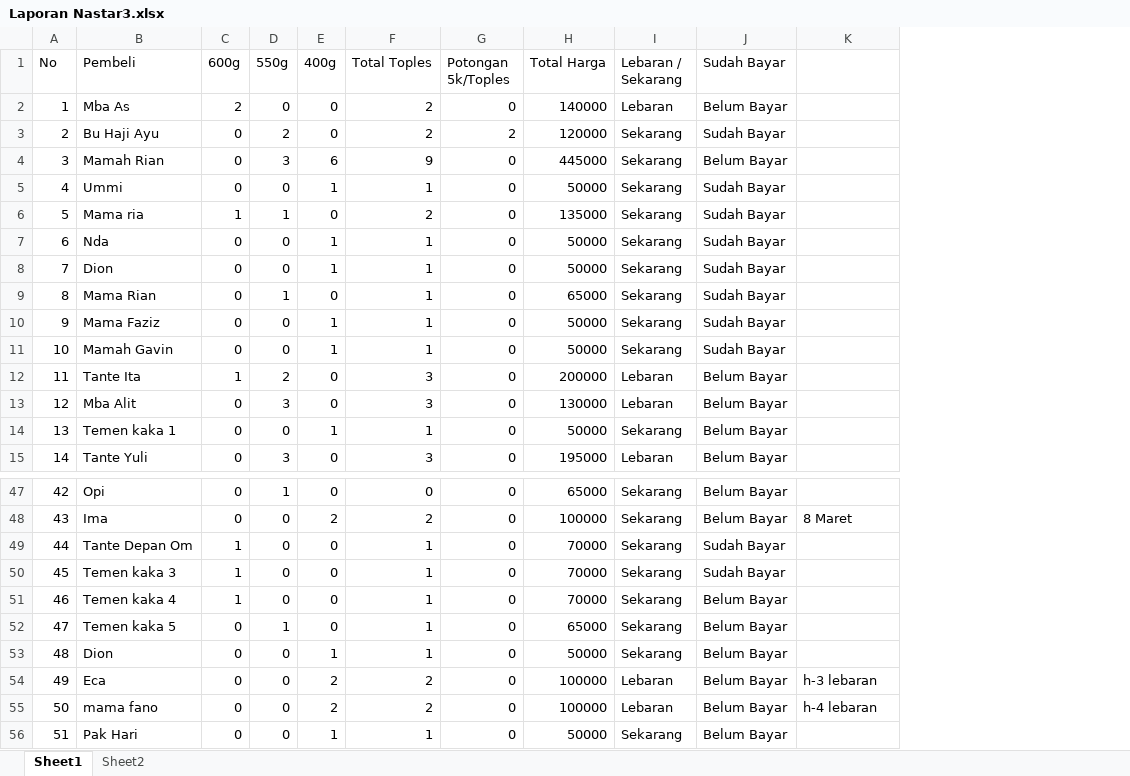
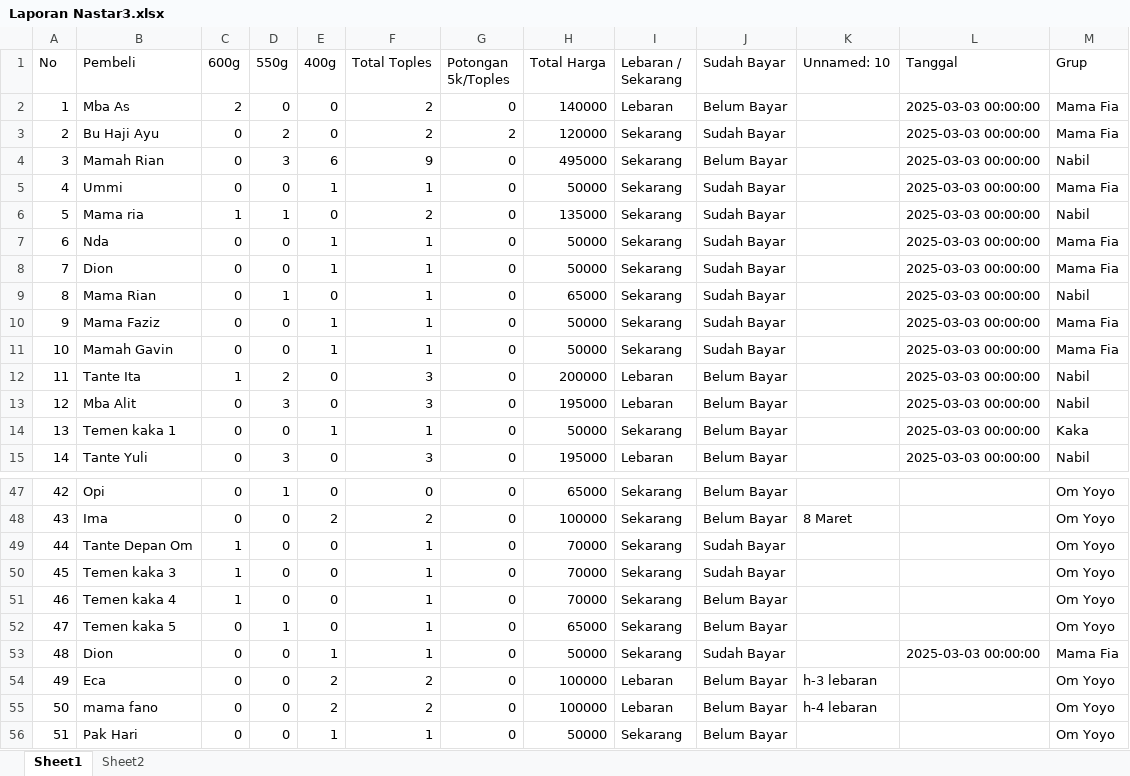
Before and after one commit to nabilahmadfurqon/Sistem-Management-Nastar, an Excel workbook: data/Laporan Nastar3.xlsx, sheet Sheet1, drawn as a sheet; only a part is shown, gaps mark what is left out; values as stored, in another font and other column widths than the file's, no cell formats; the diff names each change by its address in the sheet, - before the commit and + after, or states it on an @@ line.

```diff
--- a/data/Laporan Nastar3.xlsx (sheet Sheet1)
+++ b/data/Laporan Nastar3.xlsx (sheet Sheet1)
+column L (Tanggal), rows 2-15: all 2025-03-03 00:00:00; row 53: 2025-03-03 00:00:00
+column M (Grup), rows 2-15: Mama Fia | Mama Fia | Nabil | Mama Fia | Nabil | Mama Fia | Mama Fia | Nabil | Mama Fia | Mama Fia | Nabil | Nabil | Kaka | Nabil; rows 47-56: Om Yoyo | Om Yoyo | Om Yoyo | Om Yoyo | Om Yoyo | Om Yoyo | Mama Fia | Om Yoyo | Om Yoyo | Om Yoyo
-K1: (empty)
+K1: Unnamed: 10
-H4 (Total Harga): 445000
+H4 (Total Harga): 495000
-H13 (Total Harga): 130000
+H13 (Total Harga): 195000
-J53 (Sudah Bayar): Belum Bayar
+J53 (Sudah Bayar): Sudah Bayar
```
Also changed, not shown: sheet Sheet2, cell formats, 1 other file.
